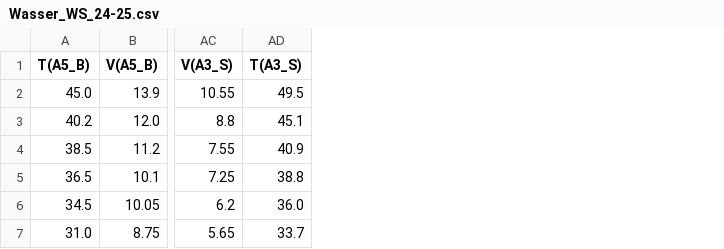
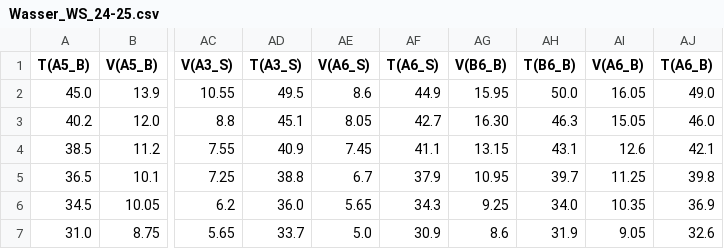
Before and after one commit to ManniGertrude/PC, a CSV file: Daten/Wasser_WS_24-25.csv, drawn as a sheet; only a part is shown, gaps mark what is left out; the diff names each change by its address in the sheet, - before the commit and + after, or states it on an @@ line.

Commit message:
modified:   Daten/Ideal_WS_24-25.csv 	modified:   Daten/Mikroskop_WS_24-25.csv 	modified:   Daten/Wasser_WS_24-25.csv 	modified:   "L\303\266sungen.py" 	modified:   PNG/Mikroskop/Mikroskop_WS_24-25.png 	new file:   PNG/Mikroskop/WS 24-25/A6 Mikroskop.png 	new file:   PNG/Mikroskop/WS 24-25/B6 Mikroskop.png 	new file:   PNG/WS2425 Wasser/Wasser A6 Benzoe.png 	new file:   PNG/WS2425 Wasser/Wasser A6 Salicyl.png 	new file:   PNG/WS2425 Wasser/Wasser B6 Benzoe.png

```diff
--- a/Daten/Wasser_WS_24-25.csv
+++ b/Daten/Wasser_WS_24-25.csv
+column AE (V(A6_S)), rows 2-7: 8.6 | 8.05 | 7.45 | 6.7 | 5.65 | 5.0
+column AF (T(A6_S)), rows 2-7: 44.9 | 42.7 | 41.1 | 37.9 | 34.3 | 30.9
+column AG (V(B6_B)), rows 2-7: 15.95 | 16.30 | 13.15 | 10.95 | 9.25 | 8.6
+column AH (T(B6_B)), rows 2-7: 50.0 | 46.3 | 43.1 | 39.7 | 34.0 | 31.9
+column AI (V(A6_B)), rows 2-7: 16.05 | 15.05 | 12.6 | 11.25 | 10.35 | 9.05
+column AJ (T(A6_B)), rows 2-7: 49.0 | 46.0 | 42.1 | 39.8 | 36.9 | 32.6
```
Also changed, not shown: Daten/Ideal_WS_24-25.csv, Daten/Mikroskop_WS_24-25.csv, 7 other files.
